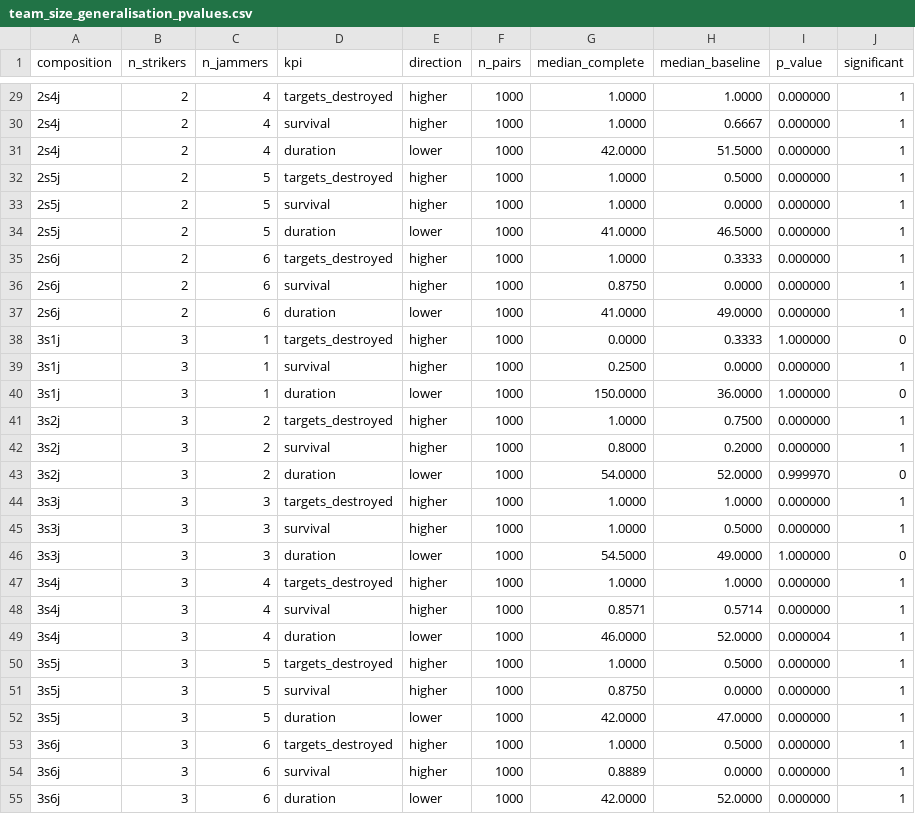
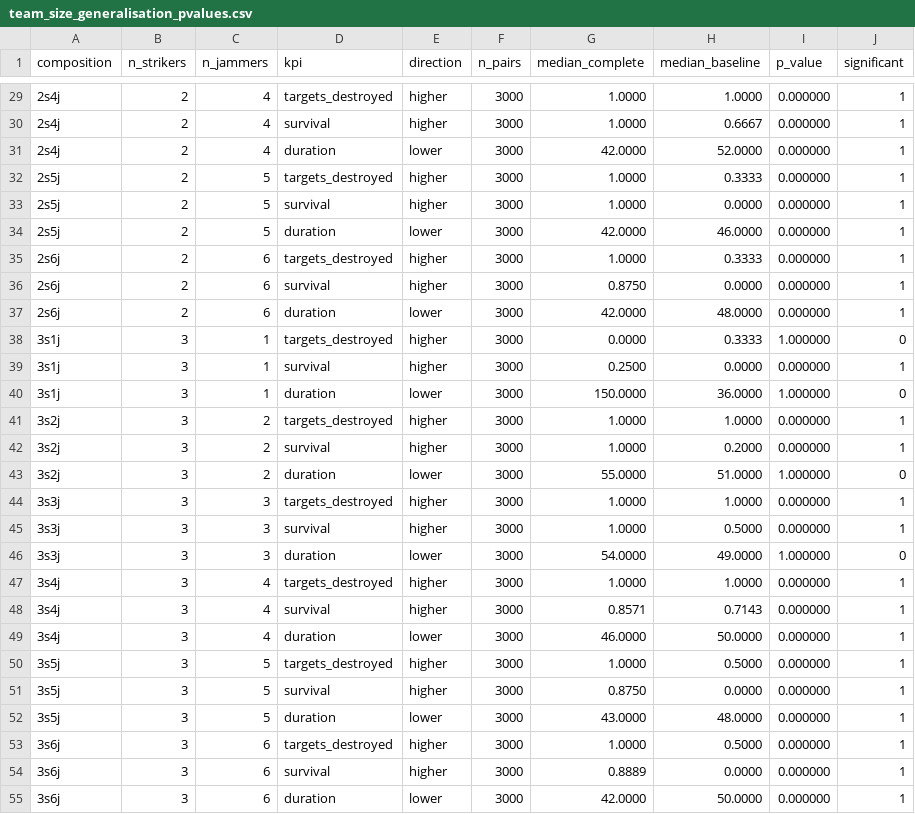
Before and after one commit to ccelikbas/FINAL-NRL_THESIS, a CSV file: 0_TA_HF_FOFE-MAPPO/escort_analysis/team_size_generalisation_pvalues.csv, drawn as a sheet; only a part is shown, gaps mark what is left out; the diff covers the shown part only.

```diff
--- a/0_TA_HF_FOFE-MAPPO/escort_analysis/team_size_generalisation_pvalues.csv
+++ b/0_TA_HF_FOFE-MAPPO/escort_analysis/team_size_generalisation_pvalues.csv
@@ -29,27 +29,27 @@ composition,n_strikers,n_jammers,kpi,direction,n_pairs,median_complete,median_ba
-2s4j,2,4,targets_destroyed,higher,1000,1.0000,1.0000,0.000000,1
-2s4j,2,4,survival,higher,1000,1.0000,0.6667,0.000000,1
-2s4j,2,4,duration,lower,1000,42.0000,51.5000,0.000000,1
-2s5j,2,5,targets_destroyed,higher,1000,1.0000,0.5000,0.000000,1
-2s5j,2,5,survival,higher,1000,1.0000,0.0000,0.000000,1
-2s5j,2,5,duration,lower,1000,41.0000,46.5000,0.000000,1
-2s6j,2,6,targets_destroyed,higher,1000,1.0000,0.3333,0.000000,1
-2s6j,2,6,survival,higher,1000,0.8750,0.0000,0.000000,1
-2s6j,2,6,duration,lower,1000,41.0000,49.0000,0.000000,1
-3s1j,3,1,targets_destroyed,higher,1000,0.0000,0.3333,1.000000,0
-3s1j,3,1,survival,higher,1000,0.2500,0.0000,0.000000,1
-3s1j,3,1,duration,lower,1000,150.0000,36.0000,1.000000,0
-3s2j,3,2,targets_destroyed,higher,1000,1.0000,0.7500,0.000000,1
-3s2j,3,2,survival,higher,1000,0.8000,0.2000,0.000000,1
-3s2j,3,2,duration,lower,1000,54.0000,52.0000,0.999970,0
-3s3j,3,3,targets_destroyed,higher,1000,1.0000,1.0000,0.000000,1
-3s3j,3,3,survival,higher,1000,1.0000,0.5000,0.000000,1
-3s3j,3,3,duration,lower,1000,54.5000,49.0000,1.000000,0
-3s4j,3,4,targets_destroyed,higher,1000,1.0000,1.0000,0.000000,1
-3s4j,3,4,survival,higher,1000,0.8571,0.5714,0.000000,1
-3s4j,3,4,duration,lower,1000,46.0000,52.0000,0.000004,1
-3s5j,3,5,targets_destroyed,higher,1000,1.0000,0.5000,0.000000,1
-3s5j,3,5,survival,higher,1000,0.8750,0.0000,0.000000,1
-3s5j,3,5,duration,lower,1000,42.0000,47.0000,0.000000,1
-3s6j,3,6,targets_destroyed,higher,1000,1.0000,0.5000,0.000000,1
-3s6j,3,6,survival,higher,1000,0.8889,0.0000,0.000000,1
-3s6j,3,6,duration,lower,1000,42.0000,52.0000,0.000000,1
+2s4j,2,4,targets_destroyed,higher,3000,1.0000,1.0000,0.000000,1
+2s4j,2,4,survival,higher,3000,1.0000,0.6667,0.000000,1
+2s4j,2,4,duration,lower,3000,42.0000,52.0000,0.000000,1
+2s5j,2,5,targets_destroyed,higher,3000,1.0000,0.3333,0.000000,1
+2s5j,2,5,survival,higher,3000,1.0000,0.0000,0.000000,1
+2s5j,2,5,duration,lower,3000,42.0000,46.0000,0.000000,1
+2s6j,2,6,targets_destroyed,higher,3000,1.0000,0.3333,0.000000,1
+2s6j,2,6,survival,higher,3000,0.8750,0.0000,0.000000,1
+2s6j,2,6,duration,lower,3000,42.0000,48.0000,0.000000,1
+3s1j,3,1,targets_destroyed,higher,3000,0.0000,0.3333,1.000000,0
+3s1j,3,1,survival,higher,3000,0.2500,0.0000,0.000000,1
+3s1j,3,1,duration,lower,3000,150.0000,36.0000,1.000000,0
+3s2j,3,2,targets_destroyed,higher,3000,1.0000,1.0000,0.000000,1
+3s2j,3,2,survival,higher,3000,1.0000,0.2000,0.000000,1
+3s2j,3,2,duration,lower,3000,55.0000,51.0000,1.000000,0
+3s3j,3,3,targets_destroyed,higher,3000,1.0000,1.0000,0.000000,1
+3s3j,3,3,survival,higher,3000,1.0000,0.5000,0.000000,1
+3s3j,3,3,duration,lower,3000,54.0000,49.0000,1.000000,0
+3s4j,3,4,targets_destroyed,higher,3000,1.0000,1.0000,0.000000,1
+3s4j,3,4,survival,higher,3000,0.8571,0.7143,0.000000,1
+3s4j,3,4,duration,lower,3000,46.0000,50.0000,0.000000,1
+3s5j,3,5,targets_destroyed,higher,3000,1.0000,0.5000,0.000000,1
+3s5j,3,5,survival,higher,3000,0.8750,0.0000,0.000000,1
+3s5j,3,5,duration,lower,3000,43.0000,48.0000,0.000000,1
+3s6j,3,6,targets_destroyed,higher,3000,1.0000,0.5000,0.000000,1
+3s6j,3,6,survival,higher,3000,0.8889,0.0000,0.000000,1
+3s6j,3,6,duration,lower,3000,42.0000,50.0000,0.000000,1
```
Also changed, not shown: 42 edited cells elsewhere in this file, 0_TA_HF_FOFE-MAPPO/escort_analysis/team_size_generalisation_values.csv, 11 other files.
